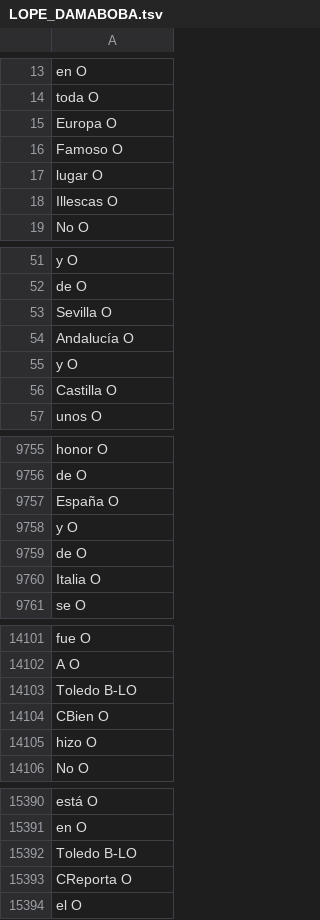
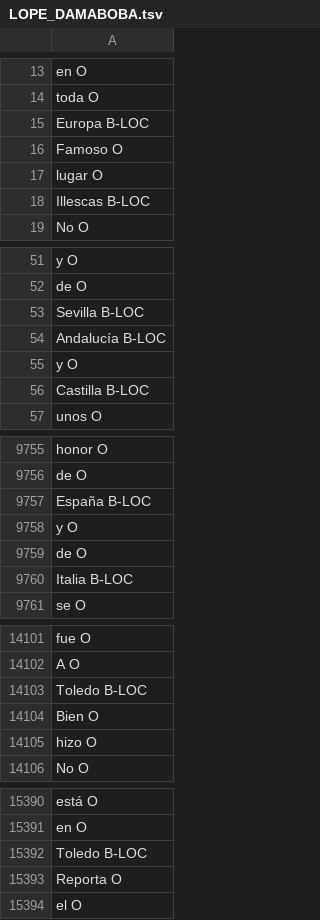
Before and after one commit to MiguelBetti/Cartographie_memoire, a TSV file: SPACY/DATA/eval/LOPE_DAMABOBA.tsv, drawn as a sheet; only a part is shown, gaps mark what is left out; the diff covers the shown part only.

```diff
--- a/SPACY/DATA/eval/LOPE_DAMABOBA.tsv
+++ b/SPACY/DATA/eval/LOPE_DAMABOBA.tsv
@@ -14,6 +14,6 @@ en O
 toda O
-Europa O
+Europa B-LOC
 Famoso O
 lugar O
-Illescas O
+Illescas B-LOC
 No O
@@ -52,6 +52,6 @@ y O
 de O
-Sevilla O
-Andalucía O
+Sevilla B-LOC
+Andalucía B-LOC
 y O
-Castilla O
+Castilla B-LOC
 unos O
@@ -9756,6 +9756,6 @@ honor O
 de O
-España O
+España B-LOC
 y O
 de O
-Italia O
+Italia B-LOC
 se O
@@ -14102,4 +14102,4 @@ fue O
 A O
-Toledo B-LO
-CBien O
+Toledo B-LOC
+Bien O
 hizo O
@@ -15391,4 +15391,4 @@ está O
 en O
-Toledo B-LO
-CReporta O
+Toledo B-LOC
+Reporta O
 el O
```
Also changed, not shown: 43 edited cells elsewhere in this file, SPACY/DATA/notes/LOPE_DAMABOBA.tsv.
